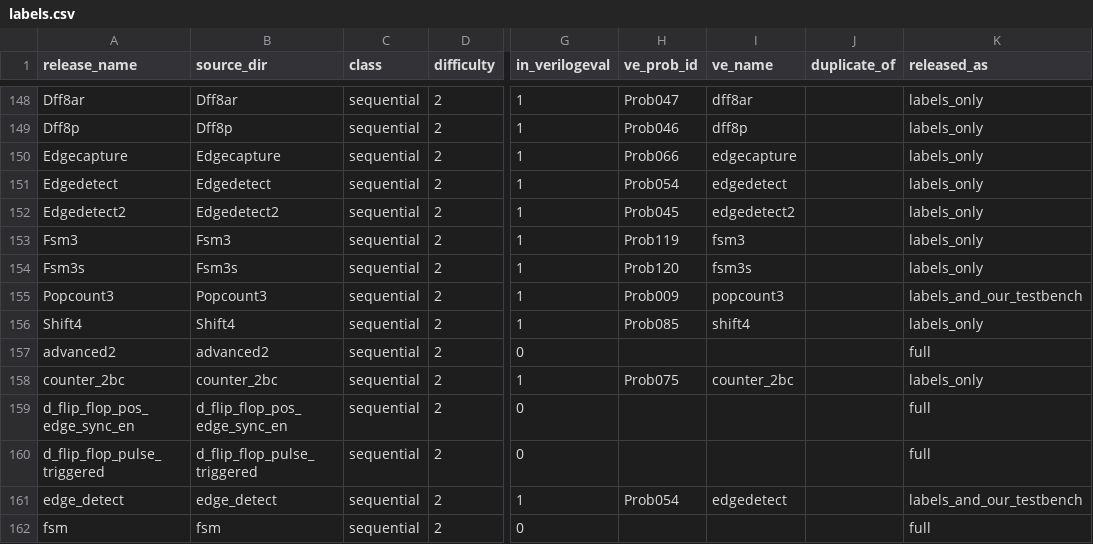
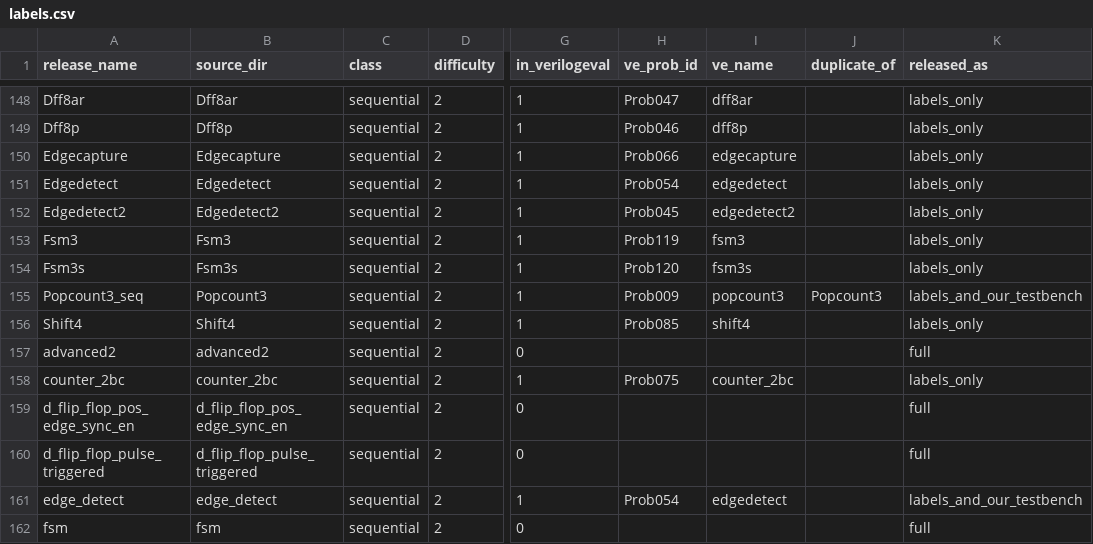
Before and after one commit to cjwu/loop-blind-spot, a CSV file: labels.csv, drawn as a sheet; only a part is shown, gaps mark what is left out; the diff names each change by its address in the sheet, - before the commit and + after, or states it on an @@ line.

```diff
--- a/labels.csv
+++ b/labels.csv
-A155 (release_name): Popcount3
+A155 (release_name): Popcount3_seq
-J155 (duplicate_of): (empty)
+J155 (duplicate_of): Popcount3
```
Also changed, not shown: 4 other files.
